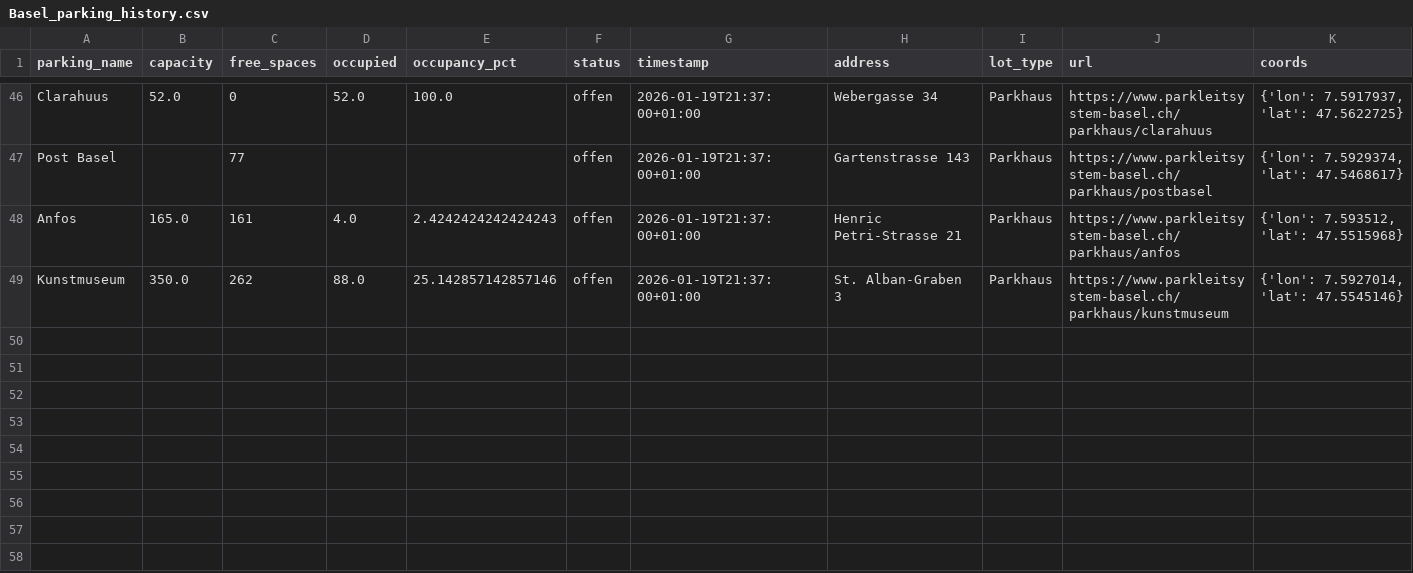
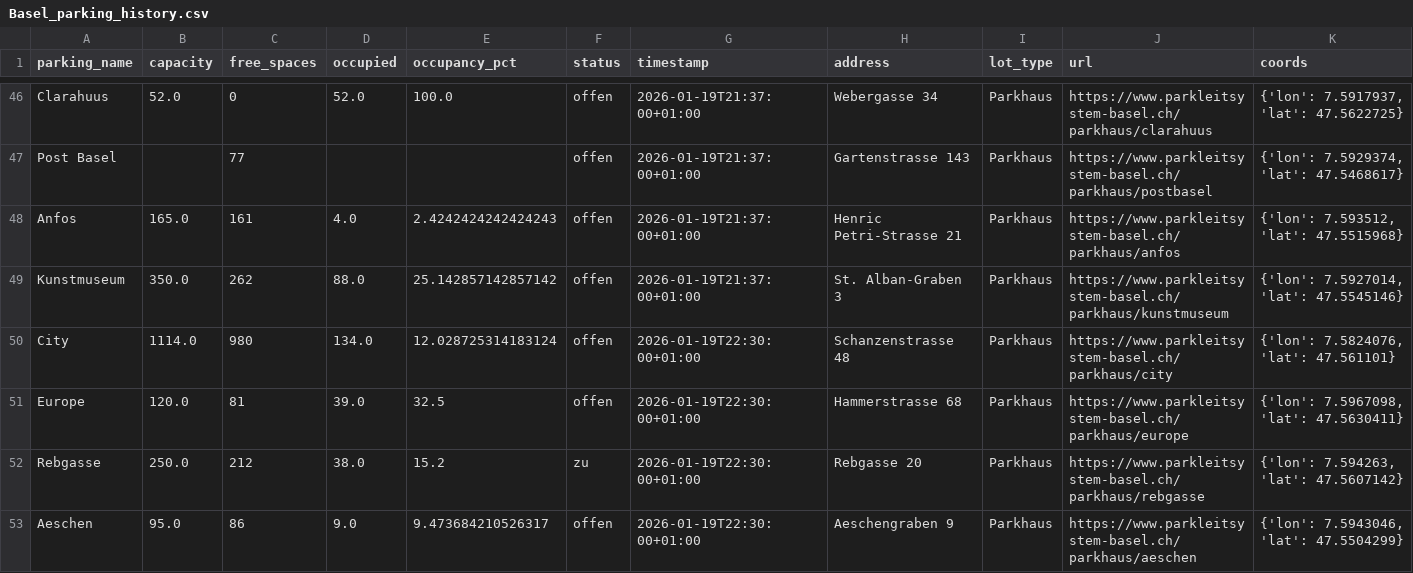
Before and after one commit to dianela07/smart-parking-data-platform, a CSV file: data/historical/Basel_parking_history.csv, drawn as a sheet; only a part is shown, gaps mark what is left out; rows hold the shown columns only; the diff covers the shown part only; the diff names each change by its address in the sheet, - before the commit and + after, or states it on an @@ line.

Commit message:
feat: Implement PostgreSQL persistence with SQLAlchemy
NEW DATABASE ARCHITECTURE:
- src/database/models.py: ORM models (5 tables)
  * parking_locations: Master catalog
  * raw_parking_data: Raw JSON for auditing
  * processed_parking_data: ML-ready data
  * predictions: Prediction tracking
  * model_metadata: Model versioning

- src/database/repository.py: Repository pattern for CRUD
- src/database/connection.py: PostgreSQL/SQLite support
- src/database/migrate_data.py: CSV to DB migration

INTEGRATIONS:
- API saves predictions to DB with model version
- Dashboard reads from DB with CSV fallback
- train_model saves metadata to DB

IMPROVEMENTS:
- Update use_container_width to width='stretch' (deprecation fix)
- Add .env to gitignore (security)
- Create .env.example as template
- Document architecture in README.md

```diff
--- a/data/historical/Basel_parking_history.csv
+++ b/data/historical/Basel_parking_history.csv
-E49 (occupancy_pct): 25.142857142857146
+E49 (occupancy_pct): 25.142857142857142
+row 50: City | 1114.0 | 980 | 134.0 | 12.028725314183124 | offen | 2026-01-19T22:30:00+01:00 | Schanzenstrasse 48 | Parkhaus | https://www.parkleitsystem-basel.ch/parkhaus/city | {'lon': 7.5824076, 'lat': 47.561101}
+row 51: Europe | 120.0 | 81 | 39.0 | 32.5 | offen | 2026-01-19T22:30:00+01:00 | Hammerstrasse 68 | Parkhaus | https://www.parkleitsystem-basel.ch/parkhaus/europe | {'lon': 7.5967098, 'lat': 47.5630411}
+row 52: Rebgasse | 250.0 | 212 | 38.0 | 15.2 | zu | 2026-01-19T22:30:00+01:00 | Rebgasse 20 | Parkhaus | https://www.parkleitsystem-basel.ch/parkhaus/rebgasse | {'lon': 7.594263, 'lat': 47.5607142}
+row 53: Aeschen | 95.0 | 86 | 9.0 | 9.473684210526317 | offen | 2026-01-19T22:30:00+01:00 | Aeschengraben 9 | Parkhaus | https://www.parkleitsystem-basel.ch/parkhaus/aeschen | {'lon': 7.5943046, 'lat': 47.5504299}
```
Also changed, not shown: 12 added rows and 1 edited cell elsewhere in this file, 13 other files.
